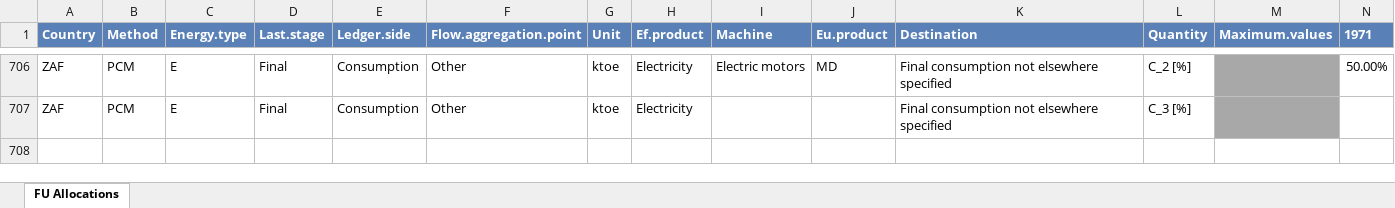
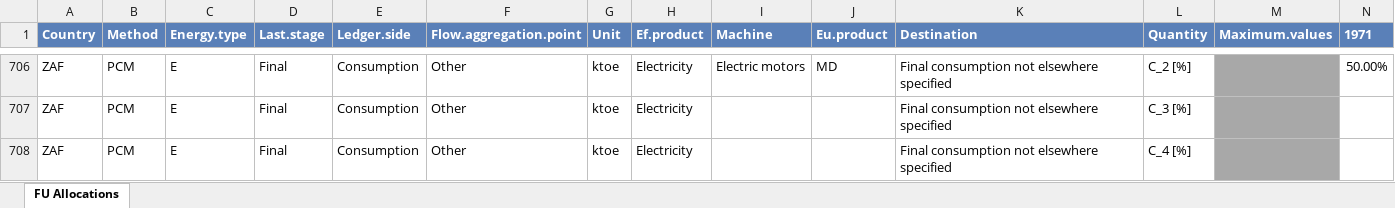
Before and after one commit to MatthewHeun/IEATools, an Excel workbook: inst/extdata/GH-ZA-Allocation-sample-2019.xlsx, sheet FU Allocations, drawn as a sheet; only a part is shown, gaps mark what is left out; values as stored, in another font and other column widths than the file's, no borders; rows hold the shown columns only; the diff names each change by its address in the sheet, - before the commit and + after, or states it on an @@ line.

Commit message:
Added new final row to sample allocation table.

```diff
--- a/inst/extdata/GH-ZA-Allocation-sample-2019.xlsx (sheet FU Allocations)
+++ b/inst/extdata/GH-ZA-Allocation-sample-2019.xlsx (sheet FU Allocations)
+row 708: ZAF | PCM | E | Final | Consumption | Other | ktoe | Electricity |  |  | Final consumption not elsewhere specified | C_4 [%]
```
Also changed, not shown: 2 other files.
